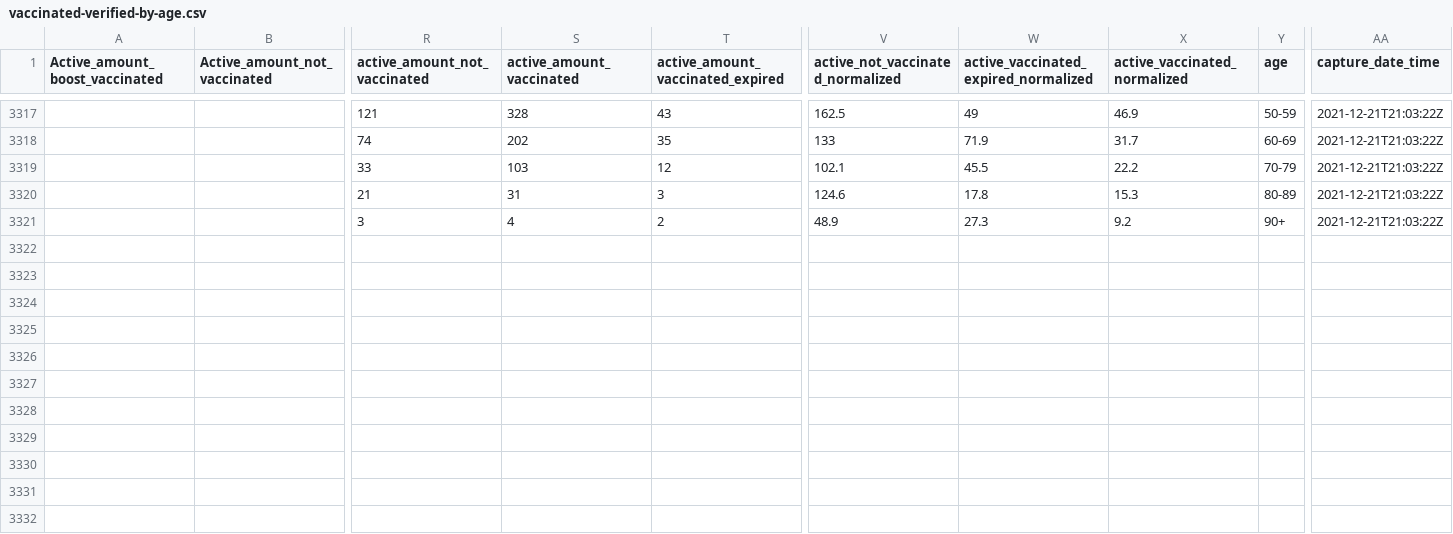
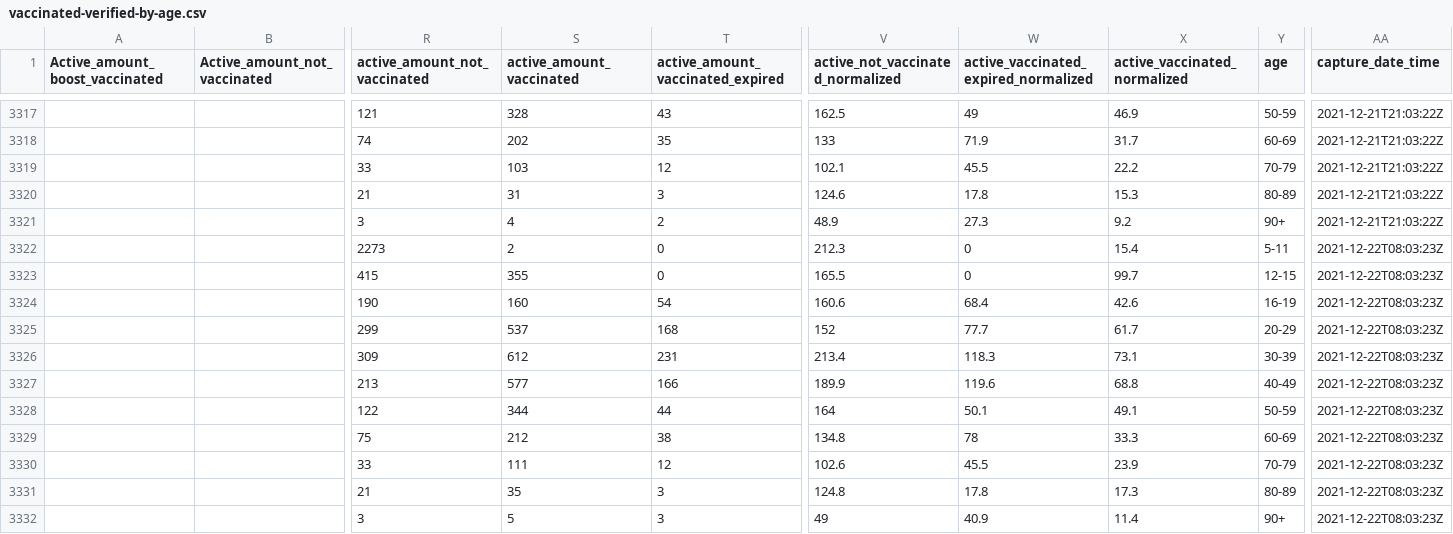
Before and after one commit to stephenc/2021-israel-vaccinated-verified-by-age, a CSV file: vaccinated-verified-by-age.csv, drawn as a sheet; only a part is shown, gaps mark what is left out; rows hold the shown columns only; the diff names each change by its address in the sheet, - before the commit and + after, or states it on an @@ line.

```diff
--- a/vaccinated-verified-by-age.csv
+++ b/vaccinated-verified-by-age.csv
+row 3322:  |  | 2273 | 2 | 0 | 212.3 | 0 | 15.4 | 5-11 | 2021-12-22T08:03:23Z
+row 3323:  |  | 415 | 355 | 0 | 165.5 | 0 | 99.7 | 12-15 | 2021-12-22T08:03:23Z
+row 3324:  |  | 190 | 160 | 54 | 160.6 | 68.4 | 42.6 | 16-19 | 2021-12-22T08:03:23Z
+row 3325:  |  | 299 | 537 | 168 | 152 | 77.7 | 61.7 | 20-29 | 2021-12-22T08:03:23Z
+row 3326:  |  | 309 | 612 | 231 | 213.4 | 118.3 | 73.1 | 30-39 | 2021-12-22T08:03:23Z
+row 3327:  |  | 213 | 577 | 166 | 189.9 | 119.6 | 68.8 | 40-49 | 2021-12-22T08:03:23Z
+row 3328:  |  | 122 | 344 | 44 | 164 | 50.1 | 49.1 | 50-59 | 2021-12-22T08:03:23Z
+row 3329:  |  | 75 | 212 | 38 | 134.8 | 78 | 33.3 | 60-69 | 2021-12-22T08:03:23Z
+row 3330:  |  | 33 | 111 | 12 | 102.6 | 45.5 | 23.9 | 70-79 | 2021-12-22T08:03:23Z
+row 3331:  |  | 21 | 35 | 3 | 124.8 | 17.8 | 17.3 | 80-89 | 2021-12-22T08:03:23Z
+row 3332:  |  | 3 | 5 | 3 | 49 | 40.9 | 11.4 | 90+ | 2021-12-22T08:03:23Z
```
Also changed, not shown: 1 other file.
